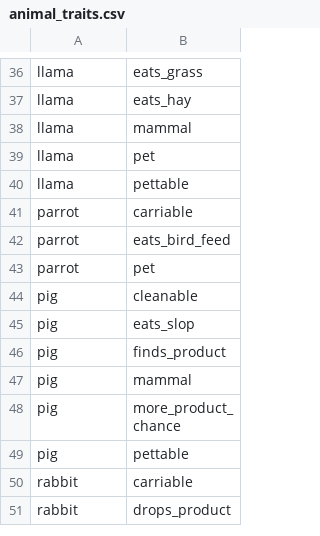
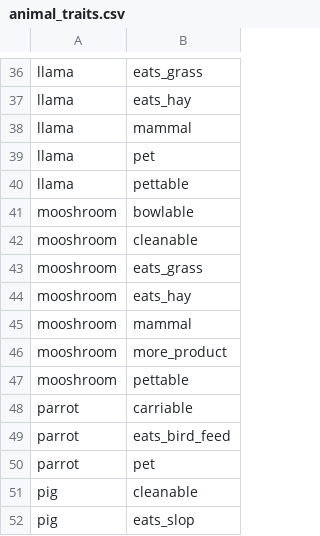
Before and after one commit to Harvest-Festival/Husbandry, a CSV file: src/generated/resources/data/husbandry/database/animal_traits.csv, drawn as a sheet; only a part is shown, gaps mark what is left out; the shorter side is filled out with more unchanged rows.

Commit message:
Add mooshroom as an animal and fix crash when chicken lays an egg

```diff
--- a/src/generated/resources/data/husbandry/database/animal_traits.csv
+++ b/src/generated/resources/data/husbandry/database/animal_traits.csv
@@ -40,2 +40,9 @@ llama,pet
 llama,pettable
+mooshroom,bowlable
+mooshroom,cleanable
+mooshroom,eats_grass
+mooshroom,eats_hay
+mooshroom,mammal
+mooshroom,more_product
+mooshroom,pettable
 parrot,carriable
```
Also changed, not shown: src/generated/resources/data/husbandry/database/animal_entities.csv, src/generated/resources/data/husbandry/database/animal_species.csv, 8 other files.
